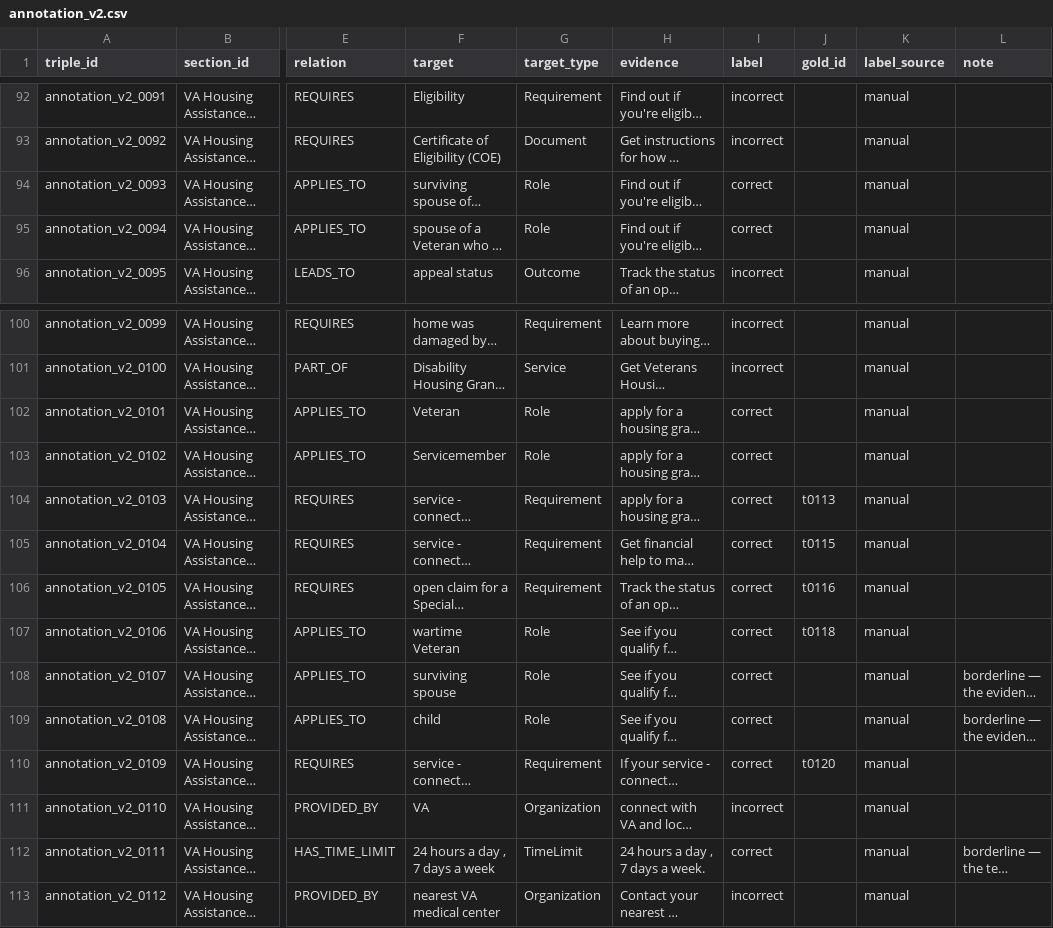
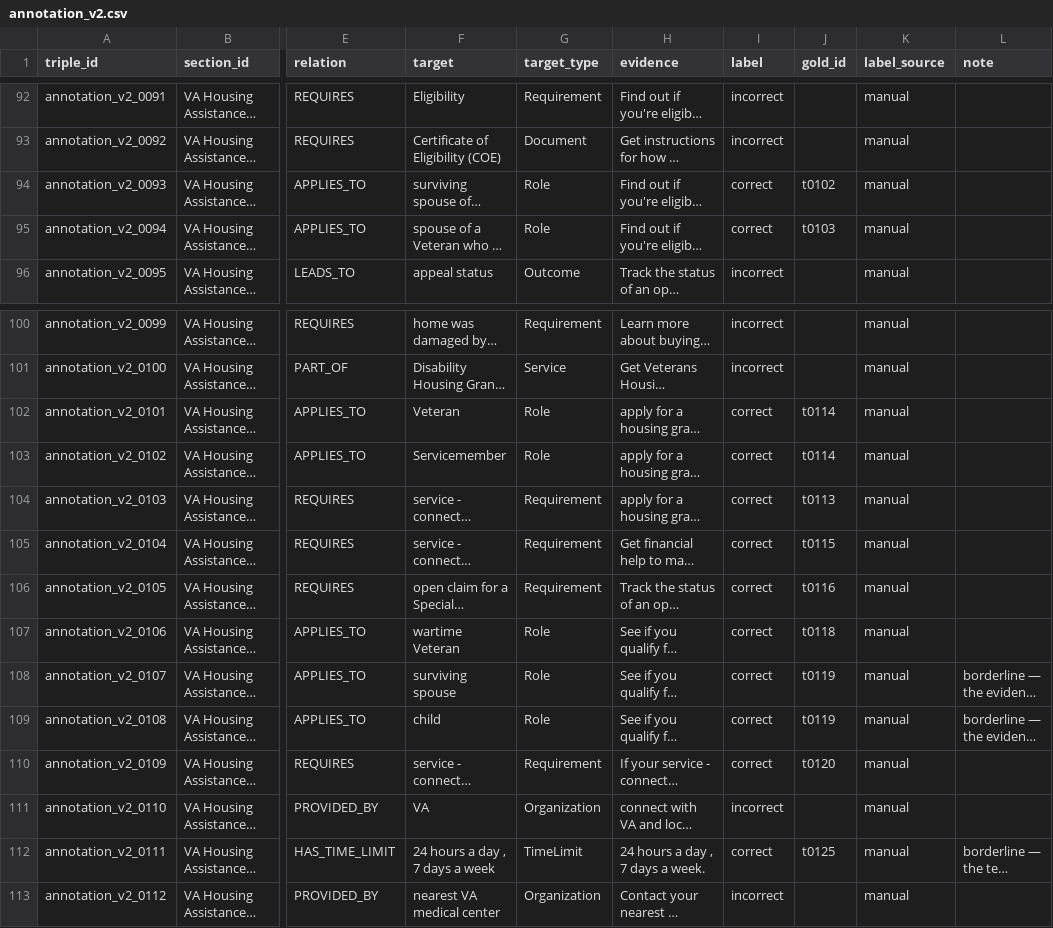
Before and after one commit to pnevmv/conversational-rag, a CSV file: experiments/kg/annotation_v2.csv, drawn as a sheet; only a part is shown, gaps mark what is left out; long unchanged cells end in …; the diff names each change by its address in the sheet, - before the commit and + after, or states it on an @@ line.

```diff
--- a/experiments/kg/annotation_v2.csv
+++ b/experiments/kg/annotation_v2.csv
-J94 (gold_id): (empty)
+J94 (gold_id): t0102
-J95 (gold_id): (empty)
+J95 (gold_id): t0103
-J102:J103 (gold_id): (empty)
+J102:J103 (gold_id): t0114
-J108:J109 (gold_id): (empty)
+J108:J109 (gold_id): t0119
-J112 (gold_id): (empty)
+J112 (gold_id): t0125
```
Also changed, not shown: experiments/kg/annotation_missing.csv, experiments/kg/annotation_sample.csv, 15 other files.
